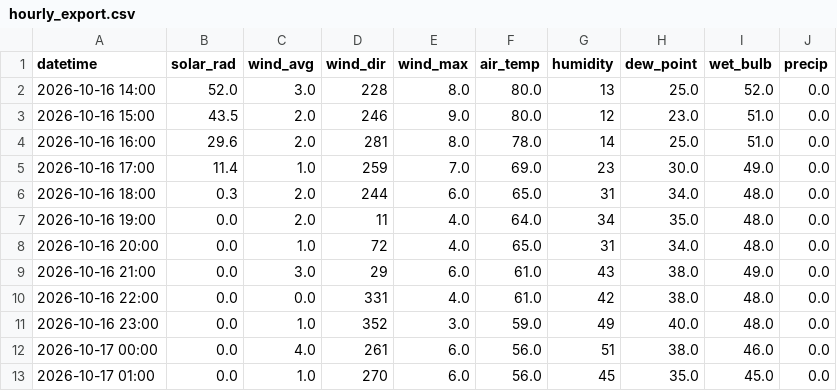
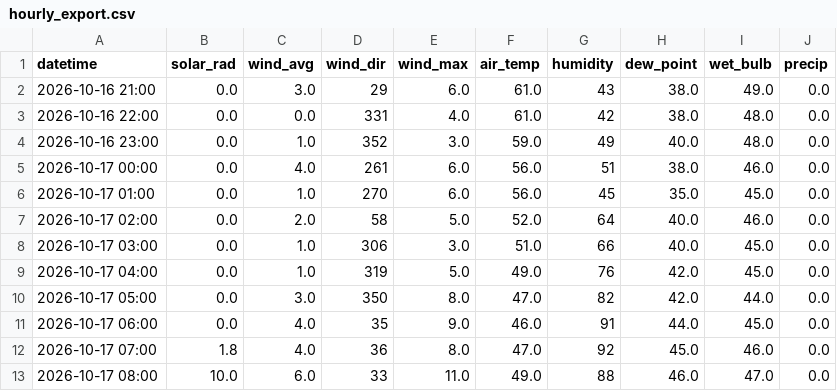
Before and after one commit to silverbutte/weather-data, a CSV file: hourly_export.csv, drawn as a sheet; only a part is shown; the shorter side is filled out with more unchanged rows.

Commit message:
Auto-update hourly_export.csv

```diff
--- a/hourly_export.csv
+++ b/hourly_export.csv
@@ -1,9 +1,2 @@
 datetime,solar_rad,wind_avg,wind_dir,wind_max,air_temp,humidity,dew_point,wet_bulb,precip
-2026-10-16 14:00,52.0,3.0,228,8.0,80.0,13,25.0,52.0,0.0
-2026-10-16 15:00,43.5,2.0,246,9.0,80.0,12,23.0,51.0,0.0
-2026-10-16 16:00,29.6,2.0,281,8.0,78.0,14,25.0,51.0,0.0
-2026-10-16 17:00,11.4,1.0,259,7.0,69.0,23,30.0,49.0,0.0
-2026-10-16 18:00,0.3,2.0,244,6.0,65.0,31,34.0,48.0,0.0
-2026-10-16 19:00,0.0,2.0,11,4.0,64.0,34,35.0,48.0,0.0
-2026-10-16 20:00,0.0,1.0,72,4.0,65.0,31,34.0,48.0,0.0
 2026-10-16 21:00,0.0,3.0,29,6.0,61.0,43,38.0,49.0,0.0
```
